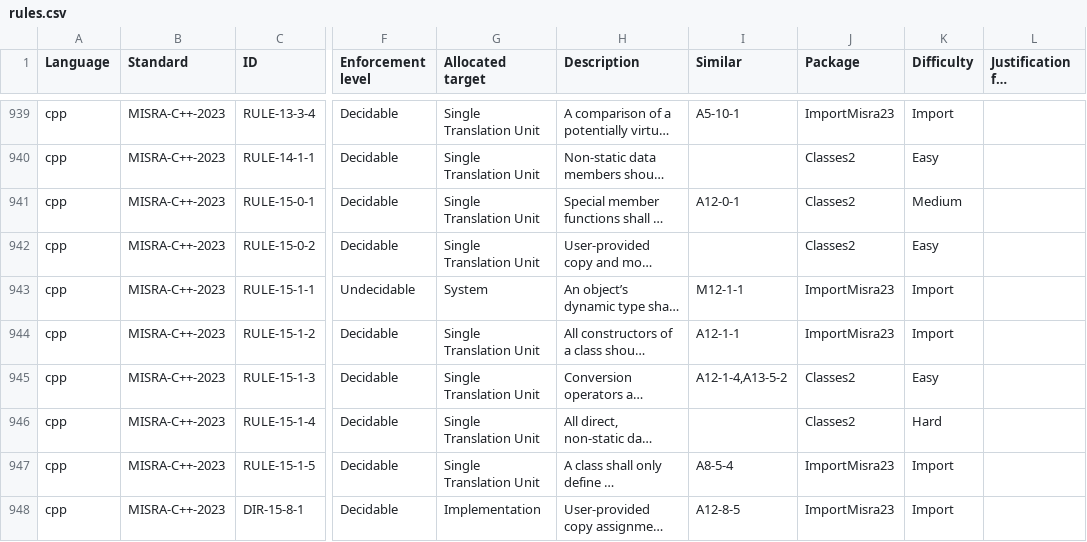
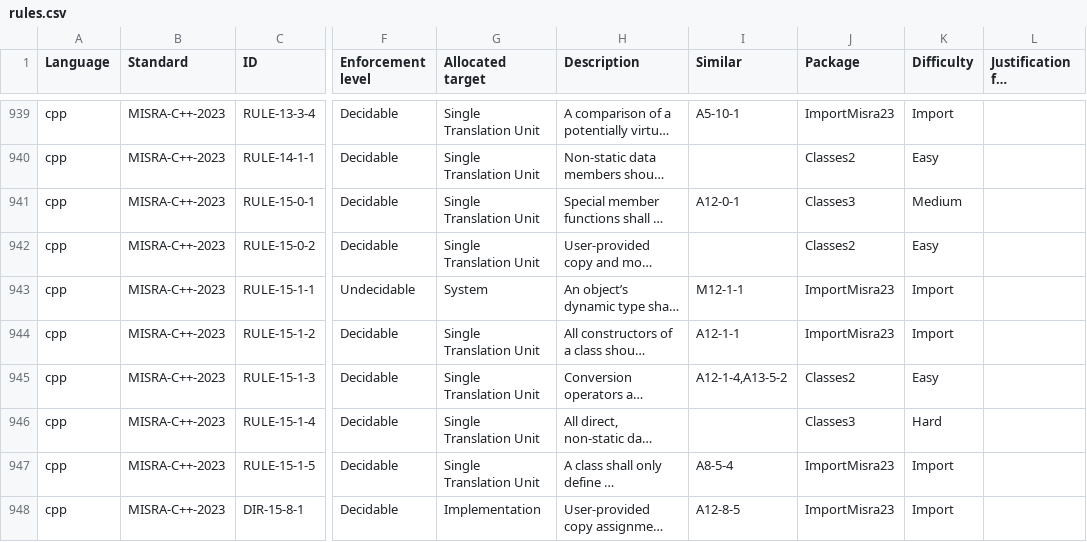
Before and after one commit to github/codeql-coding-standards, a CSV file: rules.csv, drawn as a sheet; only a part is shown, gaps mark what is left out; long unchanged cells end in …; the diff names each change by its address in the sheet, - before the commit and + after, or states it on an @@ line.

Commit message:
Implement most of Classes2, split out two harder rules

```diff
--- a/rules.csv
+++ b/rules.csv
-J941 (Package): Classes2
+J941 (Package): Classes3
-J946 (Package): Classes2
+J946 (Package): Classes3
```
Also changed, not shown: 31 other files.
